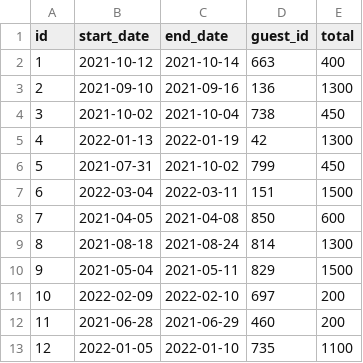
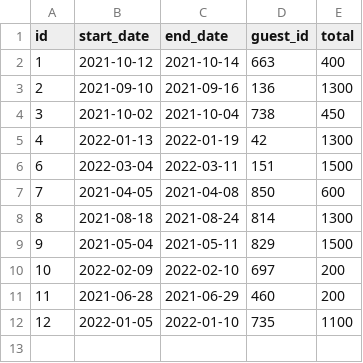
Before and after one commit to yermasog/Dont-Wreck-My-House, a CSV file: data/reservations_data_test/2e72f86c-b8fe-4265-b4f1-304dea8762db.csv, drawn as a sheet; the diff names each change by its address in the sheet, - before the commit and + after, or states it on an @@ line.

Commit message:
cancel() test passes!

```diff
--- a/data/reservations_data_test/2e72f86c-b8fe-4265-b4f1-304dea8762db.csv
+++ b/data/reservations_data_test/2e72f86c-b8fe-4265-b4f1-304dea8762db.csv
-row 6: 5 | 2021-07-31 | 2021-10-02 | 799 | 450
```
Also changed, not shown: 6 other files.
